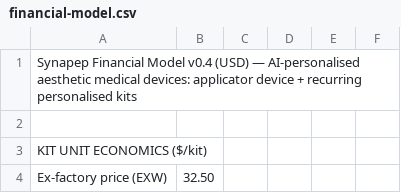
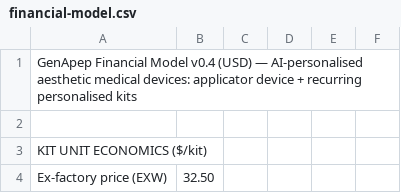
Before and after one commit to leicatam/gamification, a CSV file: synexo/financial-model.csv, drawn as a sheet; only a part is shown.

```diff
--- a/synexo/financial-model.csv
+++ b/synexo/financial-model.csv
@@ -1,2 +1,2 @@
-Synapep Financial Model v0.4 (USD) — AI-personalised aesthetic medical devices: applicator device + recurring personalised kits
+GenApep Financial Model v0.4 (USD) — AI-personalised aesthetic medical devices: applicator device + recurring personalised kits
 ,,,,,
```
Also changed, not shown: synexo/multimarket-model.csv, synexo/operating-financials.csv, 46 other files.
